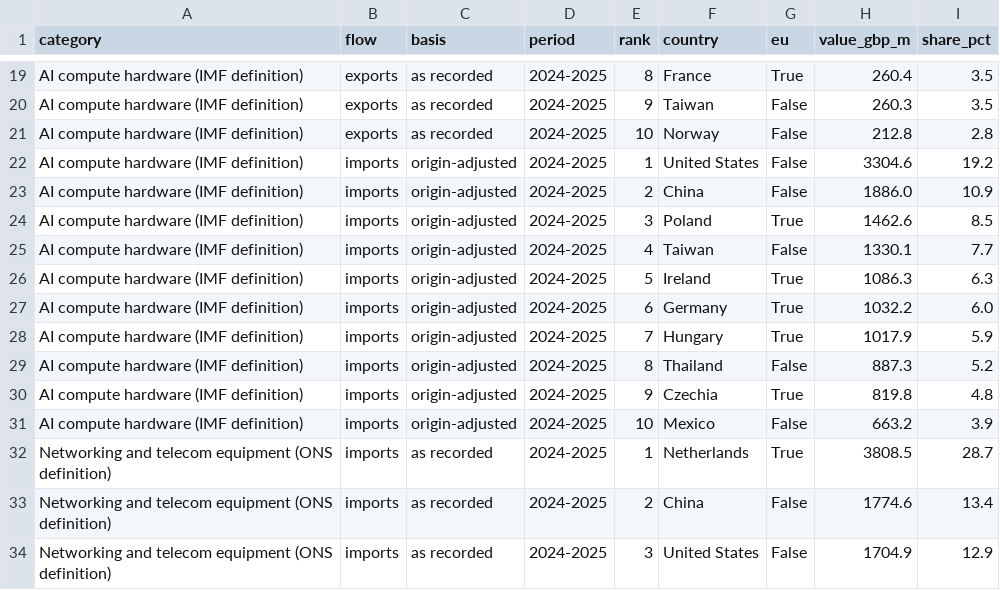
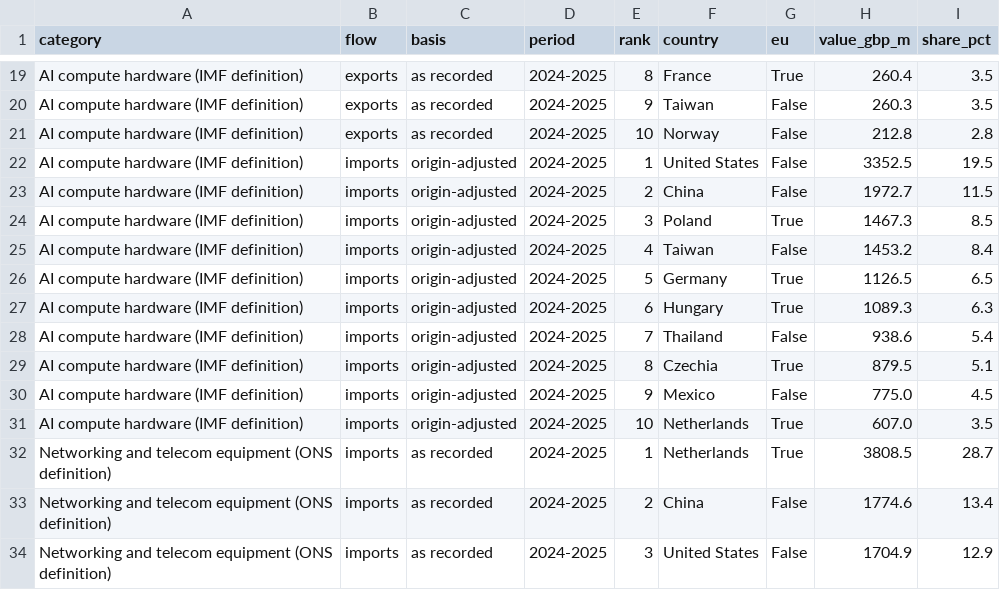
Before and after one commit to Emily-coding/ukmacro, a CSV file: data/trade/ai/ai_top_partners.csv, drawn as a sheet; only a part is shown, gaps mark what is left out; the diff covers the shown part only.

```diff
--- a/data/trade/ai/ai_top_partners.csv
+++ b/data/trade/ai/ai_top_partners.csv
@@ -21,12 +21,12 @@ AI compute hardware (IMF definition),exports,as recorded,2024-2025,9,Taiwan,Fals
 AI compute hardware (IMF definition),exports,as recorded,2024-2025,10,Norway,False,212.8,2.8
-AI compute hardware (IMF definition),imports,origin-adjusted,2024-2025,1,United States,False,3304.6,19.2
-AI compute hardware (IMF definition),imports,origin-adjusted,2024-2025,2,China,False,1886.0,10.9
-AI compute hardware (IMF definition),imports,origin-adjusted,2024-2025,3,Poland,True,1462.6,8.5
-AI compute hardware (IMF definition),imports,origin-adjusted,2024-2025,4,Taiwan,False,1330.1,7.7
-AI compute hardware (IMF definition),imports,origin-adjusted,2024-2025,5,Ireland,True,1086.3,6.3
-AI compute hardware (IMF definition),imports,origin-adjusted,2024-2025,6,Germany,True,1032.2,6.0
-AI compute hardware (IMF definition),imports,origin-adjusted,2024-2025,7,Hungary,True,1017.9,5.9
-AI compute hardware (IMF definition),imports,origin-adjusted,2024-2025,8,Thailand,False,887.3,5.2
-AI compute hardware (IMF definition),imports,origin-adjusted,2024-2025,9,Czechia,True,819.8,4.8
-AI compute hardware (IMF definition),imports,origin-adjusted,2024-2025,10,Mexico,False,663.2,3.9
+AI compute hardware (IMF definition),imports,origin-adjusted,2024-2025,1,United States,False,3352.5,19.5
+AI compute hardware (IMF definition),imports,origin-adjusted,2024-2025,2,China,False,1972.7,11.5
+AI compute hardware (IMF definition),imports,origin-adjusted,2024-2025,3,Poland,True,1467.3,8.5
+AI compute hardware (IMF definition),imports,origin-adjusted,2024-2025,4,Taiwan,False,1453.2,8.4
+AI compute hardware (IMF definition),imports,origin-adjusted,2024-2025,5,Germany,True,1126.5,6.5
+AI compute hardware (IMF definition),imports,origin-adjusted,2024-2025,6,Hungary,True,1089.3,6.3
+AI compute hardware (IMF definition),imports,origin-adjusted,2024-2025,7,Thailand,False,938.6,5.4
+AI compute hardware (IMF definition),imports,origin-adjusted,2024-2025,8,Czechia,True,879.5,5.1
+AI compute hardware (IMF definition),imports,origin-adjusted,2024-2025,9,Mexico,False,775.0,4.5
+AI compute hardware (IMF definition),imports,origin-adjusted,2024-2025,10,Netherlands,True,607.0,3.5
 Networking and telecom equipment (ONS definition),imports,as recorded,2024-2025,1,Netherlands,True,3808.5,28.7
```
Also changed, not shown: 2 added rows, 2 removed rows and 56 edited cells elsewhere in this file, data/trade/ai/ai_hub_origins.csv, data/trade/ai/ai_trade_by_country.csv, 10 other files.
